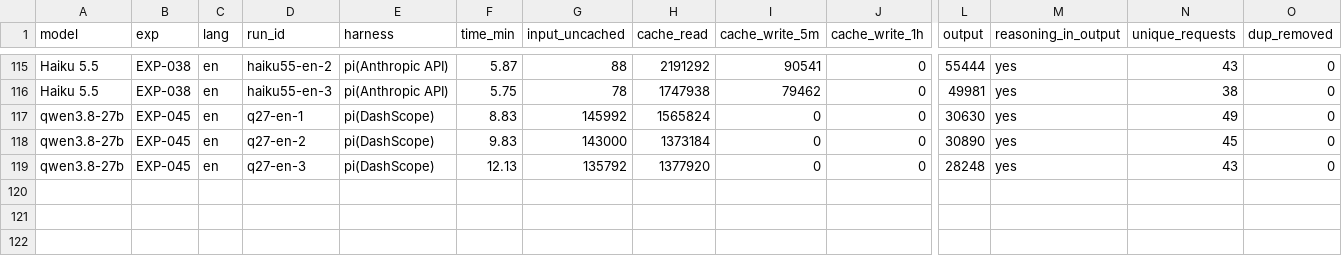
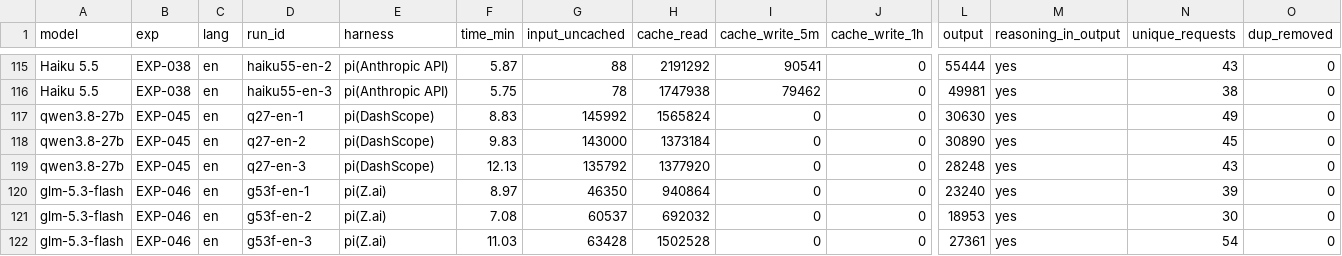
Before and after one commit to roboco-io/coding-agent-benchmark, a CSV file: analysis/cost/usage_all_runs.csv, drawn as a sheet; only a part is shown, gaps mark what is left out; rows hold the shown columns only; the diff names each change by its address in the sheet, - before the commit and + after, or states it on an @@ line.

```diff
--- a/analysis/cost/usage_all_runs.csv
+++ b/analysis/cost/usage_all_runs.csv
+row 120: glm-5.3-flash | EXP-046 | en | g53f-en-1 | pi(Z.ai) | 8.97 | 46350 | 940864 | 0 | 0 | 23240 | yes | 39 | 0
+row 121: glm-5.3-flash | EXP-046 | en | g53f-en-2 | pi(Z.ai) | 7.08 | 60537 | 692032 | 0 | 0 | 18953 | yes | 30 | 0
+row 122: glm-5.3-flash | EXP-046 | en | g53f-en-3 | pi(Z.ai) | 11.03 | 63428 | 1502528 | 0 | 0 | 27361 | yes | 54 | 0
```
Also changed, not shown: analysis/cost/cost_all_runs.csv, analysis/latency/runs.csv, 6 other files.
